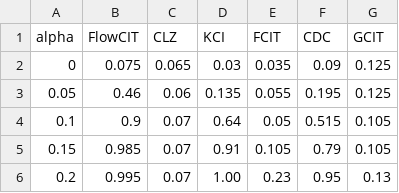
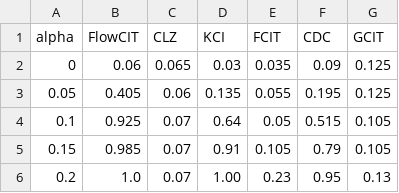
Before and after one commit to chenxuan-he/FlowCIT, a CSV file: model1_simtype2-n-500.csv, drawn as a sheet.

```diff
--- a/model1_simtype2-n-500.csv
+++ b/model1_simtype2-n-500.csv
@@ -1,6 +1,6 @@
 alpha,FlowCIT,CLZ,KCI,FCIT,CDC,GCIT
-0,0.075,0.065,0.03,0.035,0.09,0.125
-0.05,0.46,0.06,0.135,0.055,0.195,0.125
-0.1,0.9,0.07,0.64,0.05,0.515,0.105
+0,0.06,0.065,0.03,0.035,0.09,0.125
+0.05,0.405,0.06,0.135,0.055,0.195,0.125
+0.1,0.925,0.07,0.64,0.05,0.515,0.105
 0.15,0.985,0.07,0.91,0.105,0.79,0.105
-0.2,0.995,0.07,1.00,0.23,0.95,0.13
+0.2,1.0,0.07,1.00,0.23,0.95,0.13
```
Also changed, not shown: 12 other files.
